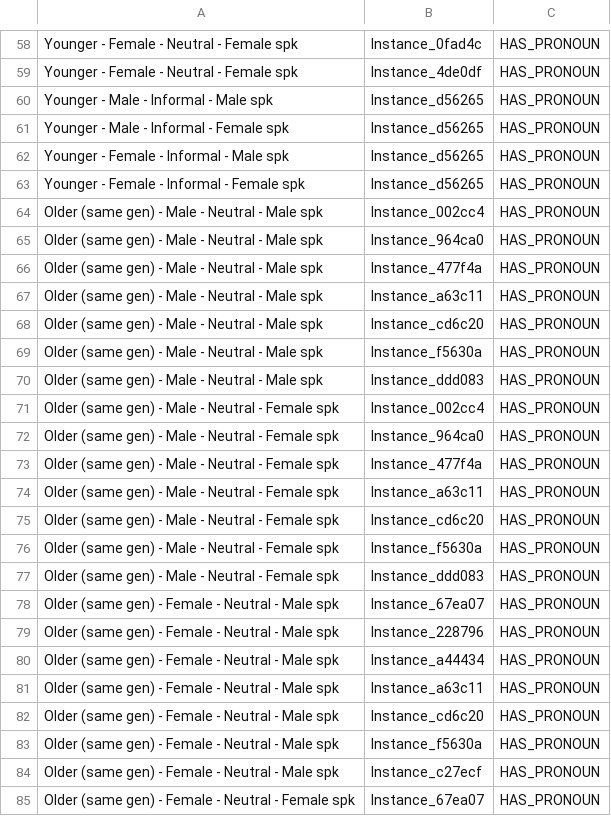
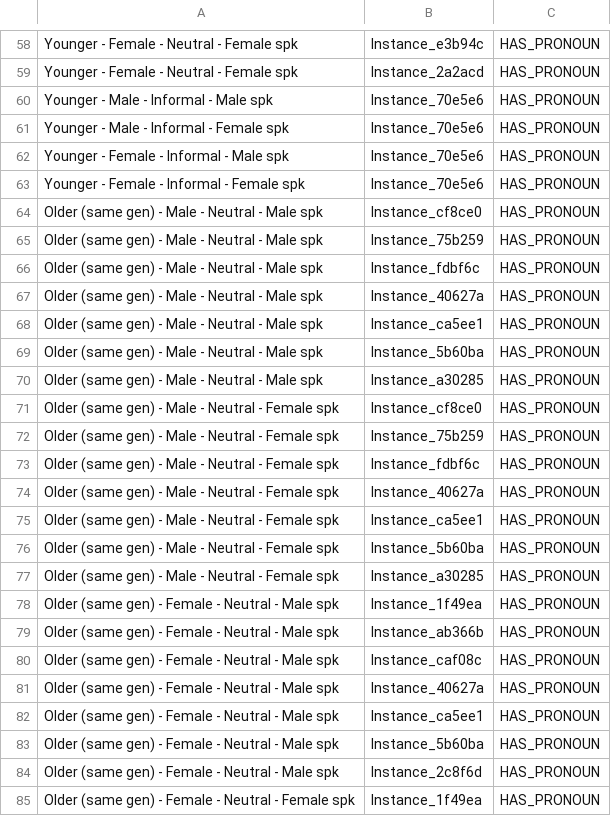
Before and after one commit to Gr8Sushant/multilingual-knowledge-graph-engine, a CSV file: pronouns_game/graph_export/artifacts/edges.csv, drawn as a sheet; only a part is shown, gaps mark what is left out; the diff covers the shown part only; the diff names each change by its address in the sheet, - before the commit and + after, or states it on an @@ line.

```diff
--- a/pronouns_game/graph_export/artifacts/edges.csv
+++ b/pronouns_game/graph_export/artifacts/edges.csv
-B58: Instance_0fad4c
+B58: Instance_e3b94c
-B59: Instance_4de0df
+B59: Instance_2a2acd
-B60:B63: Instance_d56265
+B60:B63: Instance_70e5e6
-B64: Instance_002cc4
+B64: Instance_cf8ce0
-B65: Instance_964ca0
+B65: Instance_75b259
-B66: Instance_477f4a
+B66: Instance_fdbf6c
-B67: Instance_a63c11
+B67: Instance_40627a
-B68: Instance_cd6c20
+B68: Instance_ca5ee1
-B69: Instance_f5630a
+B69: Instance_5b60ba
-B70: Instance_ddd083
+B70: Instance_a30285
-B71: Instance_002cc4
+B71: Instance_cf8ce0
-B72: Instance_964ca0
+B72: Instance_75b259
-B73: Instance_477f4a
+B73: Instance_fdbf6c
-B74: Instance_a63c11
+B74: Instance_40627a
-B75: Instance_cd6c20
+B75: Instance_ca5ee1
-B76: Instance_f5630a
+B76: Instance_5b60ba
-B77: Instance_ddd083
+B77: Instance_a30285
-B78: Instance_67ea07
+B78: Instance_1f49ea
-B79: Instance_228796
+B79: Instance_ab366b
-B80: Instance_a44434
+B80: Instance_caf08c
-B81: Instance_a63c11
+B81: Instance_40627a
-B82: Instance_cd6c20
+B82: Instance_ca5ee1
-B83: Instance_f5630a
+B83: Instance_5b60ba
-B84: Instance_c27ecf
+B84: Instance_2c8f6d
-B85: Instance_67ea07
+B85: Instance_1f49ea
```
Also changed, not shown: 114 edited cells elsewhere in this file, pronouns_game/graph_export/artifacts/confusion.csv, pronouns_game/graph_export/artifacts/nodes.csv, 4 other files.
